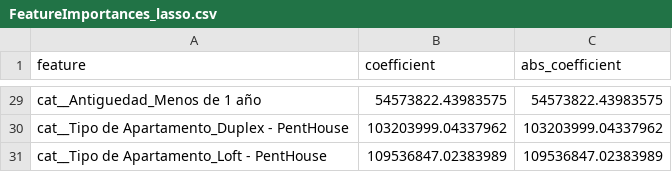
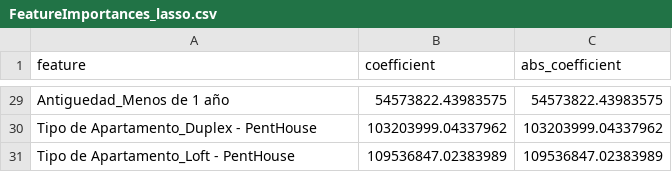
Before and after one commit to gbuvoli/HEBO, a CSV file: FeatureImportances_lasso.csv, drawn as a sheet; only a part is shown, gaps mark what is left out; the diff covers the shown part only; the diff names each change by its address in the sheet, - before the commit and + after, or states it on an @@ line.

```diff
--- a/FeatureImportances_lasso.csv
+++ b/FeatureImportances_lasso.csv
-A29 (feature): cat__Antiguedad_Menos de 1 año
+A29 (feature): Antiguedad_Menos de 1 año
-A30 (feature): cat__Tipo de Apartamento_Duplex - PentHouse
+A30 (feature): Tipo de Apartamento_Duplex - PentHouse
-A31 (feature): cat__Tipo de Apartamento_Loft - PentHouse
+A31 (feature): Tipo de Apartamento_Loft - PentHouse
```
Also changed, not shown: 27 edited cells elsewhere in this file.
